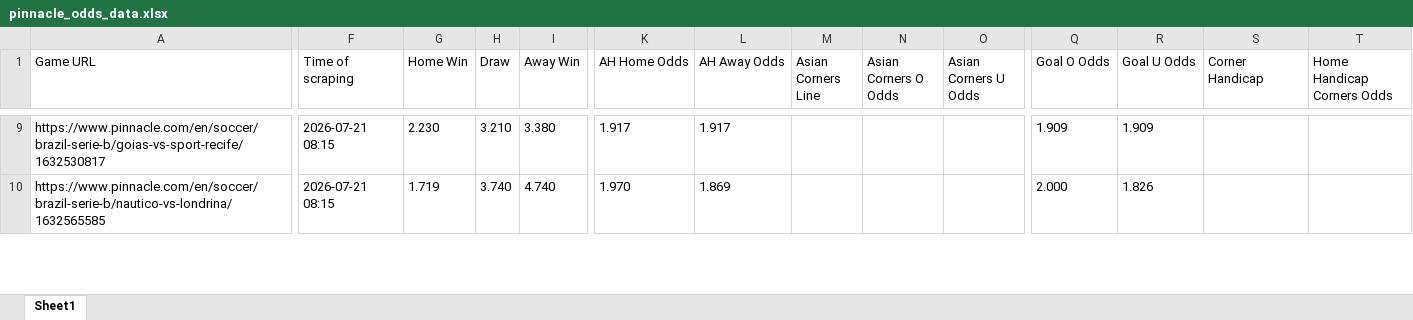
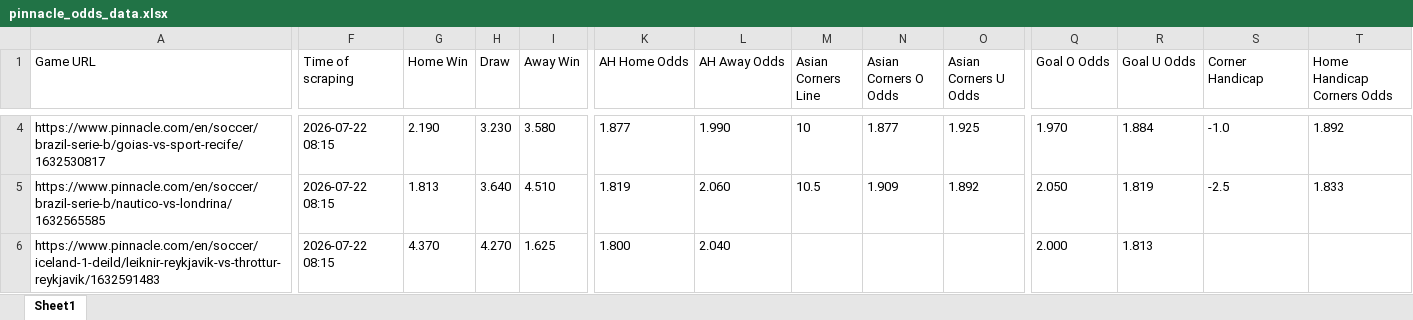
Before and after one commit to super-luke-chambers/pin_scraper, an Excel workbook: outputs/pinnacle_odds_data.xlsx, sheet Sheet1, drawn as a sheet; only a part is shown, gaps mark what is left out; values as stored, in another font and other column widths than the file's, no borders; addresses are those after the commit; rows hold the shown columns only; the diff covers the shown part only; the diff names each change by its address in the sheet, - before the commit and + after, or states it on an @@ line.

```diff
--- a/outputs/pinnacle_odds_data.xlsx (sheet Sheet1)
+++ b/outputs/pinnacle_odds_data.xlsx (sheet Sheet1)
-F4:F5 (Time of scraping): 2026-07-21 08:15
+F4:F5 (Time of scraping): 2026-07-22 08:15
-G4 (Home Win): 2.230
+G4 (Home Win): 2.190
-H4 (Draw): 3.210
+H4 (Draw): 3.230
-I4 (Away Win): 3.380
+I4 (Away Win): 3.580
-K4 (AH Home Odds): 1.917
+K4 (AH Home Odds): 1.877
-L4 (AH Away Odds): 1.917
+L4 (AH Away Odds): 1.990
-M4 (Asian Corners Line): (empty)
+M4 (Asian Corners Line): 10
-N4 (Asian Corners O Odds): (empty)
+N4 (Asian Corners O Odds): 1.877
-O4 (Asian Corners U Odds): (empty)
+O4 (Asian Corners U Odds): 1.925
-Q4 (Goal O Odds): 1.909
+Q4 (Goal O Odds): 1.970
-R4 (Goal U Odds): 1.909
+R4 (Goal U Odds): 1.884
-S4 (Corner Handicap): (empty)
+S4 (Corner Handicap): -1.0
-T4 (Home Handicap Corners Odds): (empty)
+T4 (Home Handicap Corners Odds): 1.892
-G5 (Home Win): 1.719
+G5 (Home Win): 1.813
-H5 (Draw): 3.740
+H5 (Draw): 3.640
-I5 (Away Win): 4.740
+I5 (Away Win): 4.510
-K5 (AH Home Odds): 1.970
+K5 (AH Home Odds): 1.819
-L5 (AH Away Odds): 1.869
+L5 (AH Away Odds): 2.060
-M5 (Asian Corners Line): (empty)
+M5 (Asian Corners Line): 10.5
-N5 (Asian Corners O Odds): (empty)
+N5 (Asian Corners O Odds): 1.909
-O5 (Asian Corners U Odds): (empty)
+O5 (Asian Corners U Odds): 1.892
-Q5 (Goal O Odds): 2.000
+Q5 (Goal O Odds): 2.050
-R5 (Goal U Odds): 1.826
+R5 (Goal U Odds): 1.819
-S5 (Corner Handicap): (empty)
+S5 (Corner Handicap): -2.5
-T5 (Home Handicap Corners Odds): (empty)
+T5 (Home Handicap Corners Odds): 1.833
+row 6: https://www.pinnacle.com/en/soccer/iceland-1-deild/leiknir-reykjavik-vs-throttur-reykjavik/1632591483 | 2026-07-22 08:15 | 4.370 | 4.270 | 1.625 | 1.800 | 2.040 |  |  |  | 2.000 | 1.813
```
Also changed, not shown: 8 added rows, 8 removed rows and 125 edited cells elsewhere in this sheet, outputs/pinnacle_corners_historical.xlsx, 2 other files.
